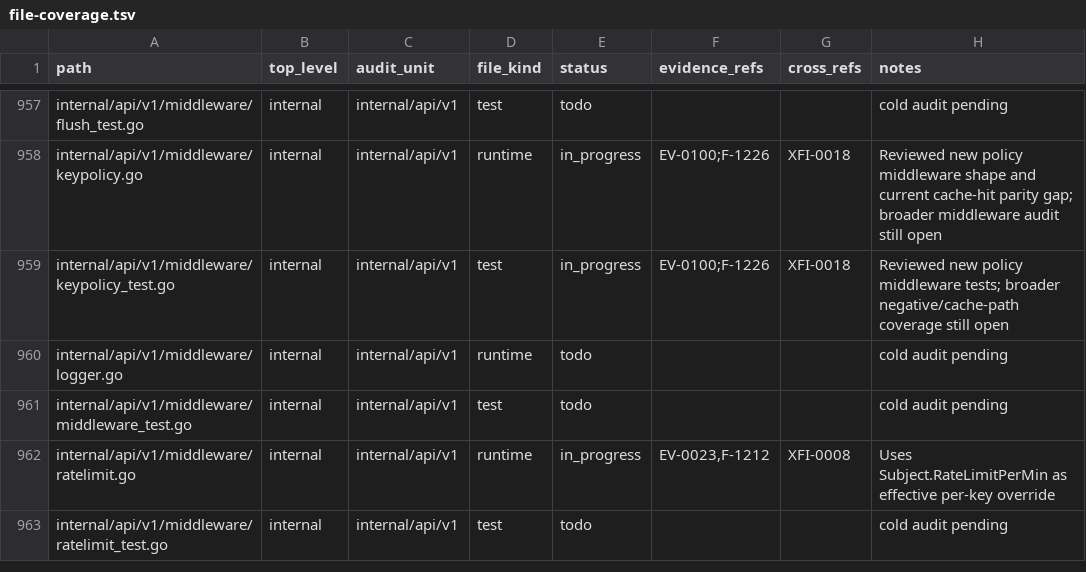
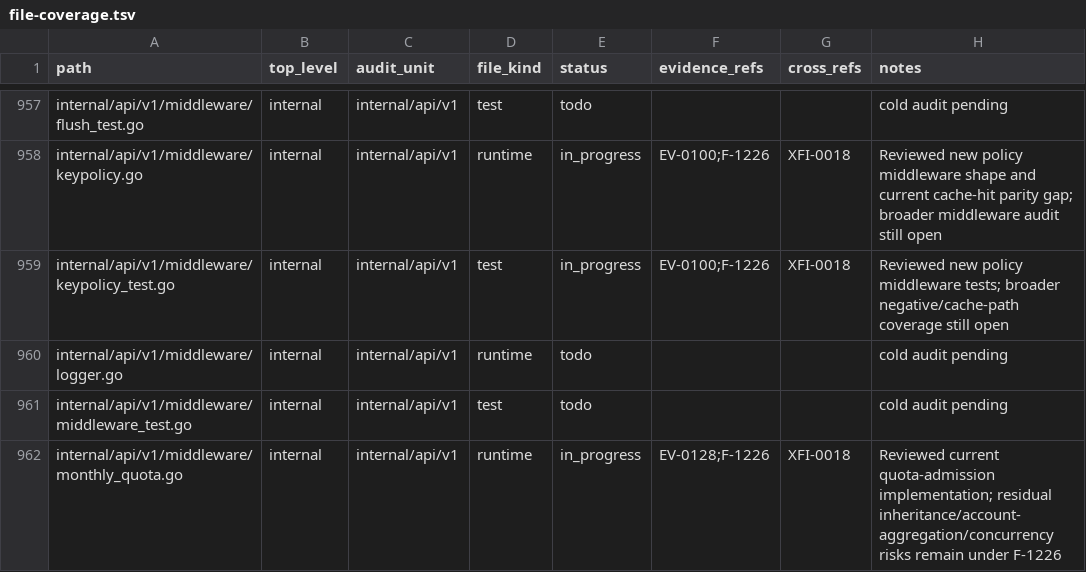
Before and after one commit to Stellar-Index/StellarIndex, a TSV file: docs/audit-2026-05-12-codex/inventory/file-coverage.tsv, drawn as a sheet; only a part is shown, gaps mark what is left out; the shorter side is filled out with more unchanged rows; the diff covers the shown part only.

Commit message:
audit-2026-05-12: F-1226 TouchUsage half (wave 39)
Closes the third half of F-1226. Wave 34 shipped cache-hit
policy parity; wave 38 shipped runtime monthly-quota
enforcement. This wave wires the dashboard's "last seen" /
"last used IP" / "last used UA" columns so they actually
update on customer traffic instead of staying at NULL.

Surface changes:
- `auth.RedisTouchDebouncer` — SETNX-backed debouncer keyed on
  `touch:apikey:<keyID>` with a 5-minute default TTL. The TTL
  is the safety net for a process crash between SETNX and the
  TouchUsage UPDATE (next caller after expiry retries).
- `middleware.TouchUsage(toucher, debouncer, logger)` — wraps
  `next.ServeHTTP` and fires post-handler. The debounce keeps
  the per-request cost to one Redis SETNX in the common case;
  only the first call per (key, TTL) window pays the additional
  Postgres UPDATE. Best-effort: every error path logs at debug
  and drops, never blocks the customer's request.
- Wired in `cmd/ratesengine-api/main.go` only when BOTH a
  Postgres-backed keys store AND a Redis client are present
  (deployments missing either fall back to the legacy "no
  last_used updates" posture). Sits INSIDE rate-limit so a 429'd
  request doesn't bump the dashboard's "last seen" column for
  the rejected attempt.
- Added `touch:apikey:*` to the Redis ACL allow-list so a
  hardened deployment (F-1254 ACL lockdown) doesn't ACL-deny
  the SETNX writes.

Design choices documented in the middleware godoc:
- Inline post-handler (not detached goroutines): bookkeeping
  must not create unbounded fan-out under load.
- Debounce in Redis (not in-process): two API workers behind a
  load balancer share the same window so the hot row sees at
  most one UPDATE per (key, 5min) cluster-wide.

Tests:
- 7 middleware cases: fires-once-per-window, debounce-skips,
  anonymous-skipped, no-KeyID-skipped, nil-deps-passthrough,
  debouncer-error-non-fatal, toucher-error-swallowed.
- 4 debouncer cases (miniredis): first-wins-rest-skip,
  per-key-isolation, empty-key-noop, default-TTL-applied.

Audit register: F-1226 → fixed (closed-by-code). All three
halves the codex audit identified are now shipped.

```diff
--- a/docs/audit-2026-05-12-codex/inventory/file-coverage.tsv
+++ b/docs/audit-2026-05-12-codex/inventory/file-coverage.tsv
@@ -961 +961,2 @@ internal/api/v1/middleware/logger.go	internal	internal/api/v1	runtime	todo			col
 internal/api/v1/middleware/middleware_test.go	internal	internal/api/v1	test	todo			cold audit pending
+internal/api/v1/middleware/monthly_quota.go	internal	internal/api/v1	runtime	in_progress	EV-0128;F-1226	XFI-0018	Reviewed current quota-admission implementation; residual inheritance/account-aggregation/concurrency risks remain under F-1226
```
Also changed, not shown: 1 added row and 8 edited cells elsewhere in this file, 15 other files.
